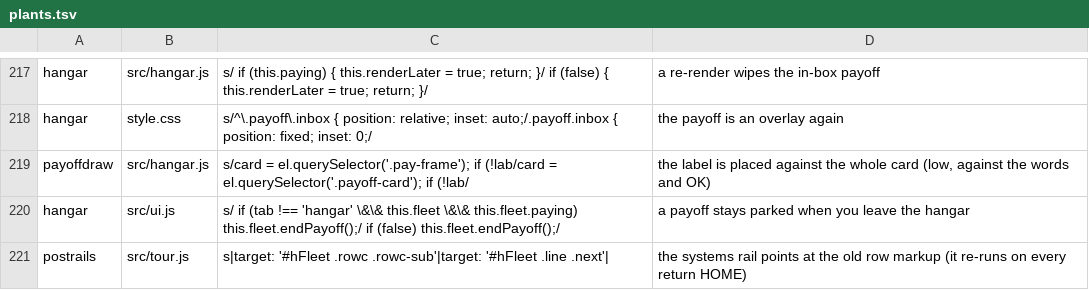
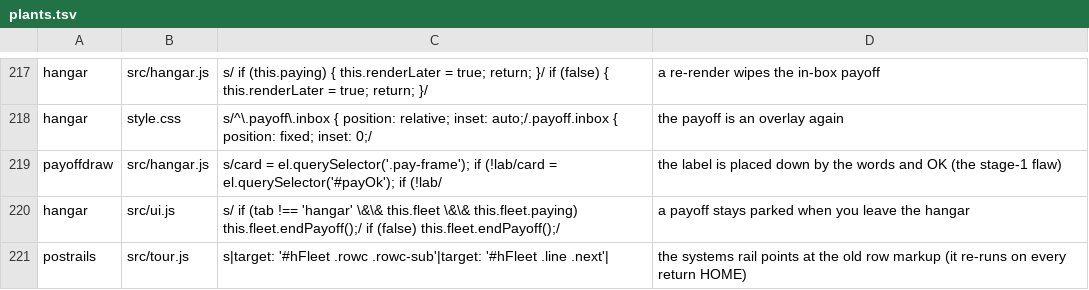
Before and after one commit to olly-marx/contrail-pilot, a TSV file: tools/plants.tsv, drawn as a sheet; only a part is shown, gaps mark what is left out.

```diff
--- a/tools/plants.tsv
+++ b/tools/plants.tsv
@@ -218,3 +218,3 @@ hangar	src/hangar.js	s/    if (this.paying) { this.renderLater = true; return; }
 hangar	style.css	s/^\.payoff\.inbox { position: relative; inset: auto;/.payoff.inbox { position: fixed; inset: 0;/	the payoff is an overlay again
-payoffdraw	src/hangar.js	s/card = el.querySelector('.pay-frame'); if (!lab/card = el.querySelector('.payoff-card'); if (!lab/	the label is placed against the whole card (low, against the words and OK)
+payoffdraw	src/hangar.js	s/card = el.querySelector('.pay-frame'); if (!lab/card = el.querySelector('#payOk'); if (!lab/	the label is placed down by the words and OK (the stage-1 flaw)
 hangar	src/ui.js	s/    if (tab !== 'hangar' \&\& this.fleet \&\& this.fleet.paying) this.fleet.endPayoff();/    if (false) this.fleet.endPayoff();/	a payoff stays parked when you leave the hangar
```
Also changed, not shown: 1 other file.
